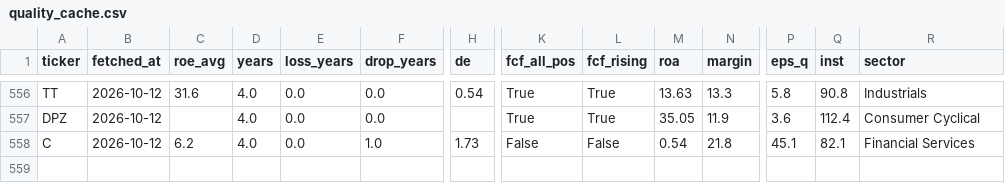
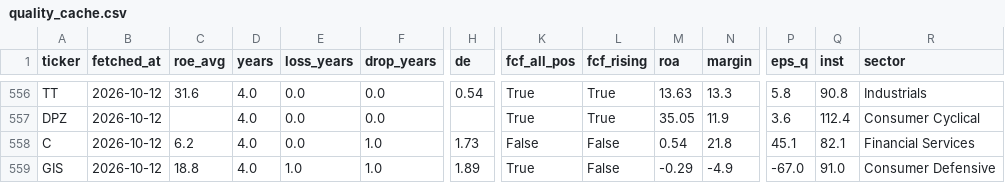
Before and after one commit to hsalehi10087/stock-scanner, a CSV file: quality_cache.csv, drawn as a sheet; only a part is shown, gaps mark what is left out; rows hold the shown columns only; the diff names each change by its address in the sheet, - before the commit and + after, or states it on an @@ line.

```diff
--- a/quality_cache.csv
+++ b/quality_cache.csv
+row 559: GIS | 2026-10-12 | 18.8 | 4.0 | 1.0 | 1.0 | 1.89 | True | False | -0.29 | -4.9 | -67.0 | 91.0 | Consumer Defensive
```
Also changed, not shown: fundamentals_watch.csv, quality_track.csv, 1 other file.
